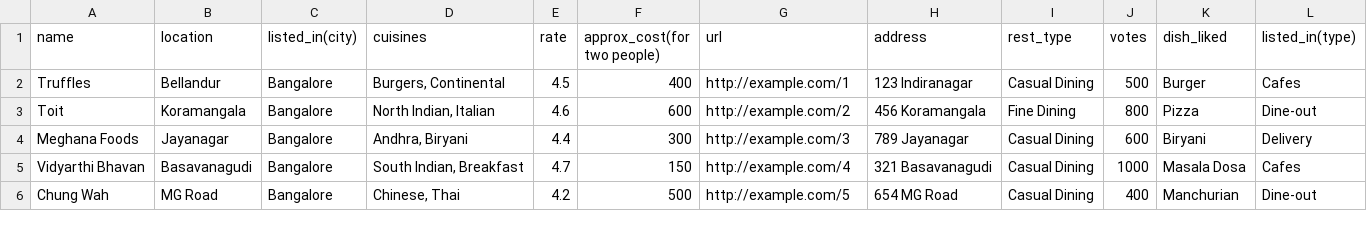
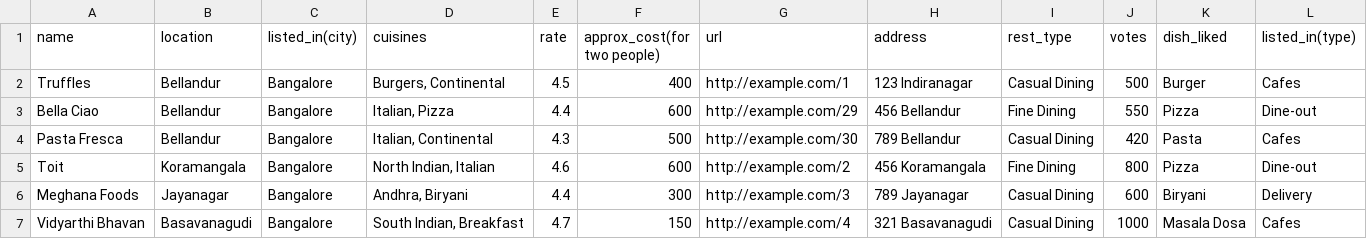
Before and after one commit to kaveerraj1930-alt/Zomato-Project, a CSV file: Milestone 1 Zomato/data/sample_restaurants.csv, drawn as a sheet; only a part is shown; the shorter side is filled out with more unchanged rows.

Commit message:
Add Italian restaurants in Bellandur to CSV
- Added Bella Ciao (Italian, Pizza) in Bellandur
- Added Pasta Fresca (Italian, Continental) in Bellandur
- This should fix the issue where no restaurants matched Bellandur + Italian combination
- Total now 30 restaurants with better coverage of area-cuisine combinations

```diff
--- a/Milestone 1 Zomato/data/sample_restaurants.csv
+++ b/Milestone 1 Zomato/data/sample_restaurants.csv
@@ -2,2 +2,4 @@ name,location,listed_in(city),cuisines,rate,approx_cost(for two people),url,addr
 Truffles,Bellandur,Bangalore,"Burgers, Continental",4.5,400,http://example.com/1,123 Indiranagar,Casual Dining,500,Burger,Cafes
+Bella Ciao,Bellandur,Bangalore,"Italian, Pizza",4.4,600,http://example.com/29,456 Bellandur,Fine Dining,550,Pizza,Dine-out
+Pasta Fresca,Bellandur,Bangalore,"Italian, Continental",4.3,500,http://example.com/30,789 Bellandur,Casual Dining,420,Pasta,Cafes
 Toit,Koramangala,Bangalore,"North Indian, Italian",4.6,600,http://example.com/2,456 Koramangala,Fine Dining,800,Pizza,Dine-out
```
